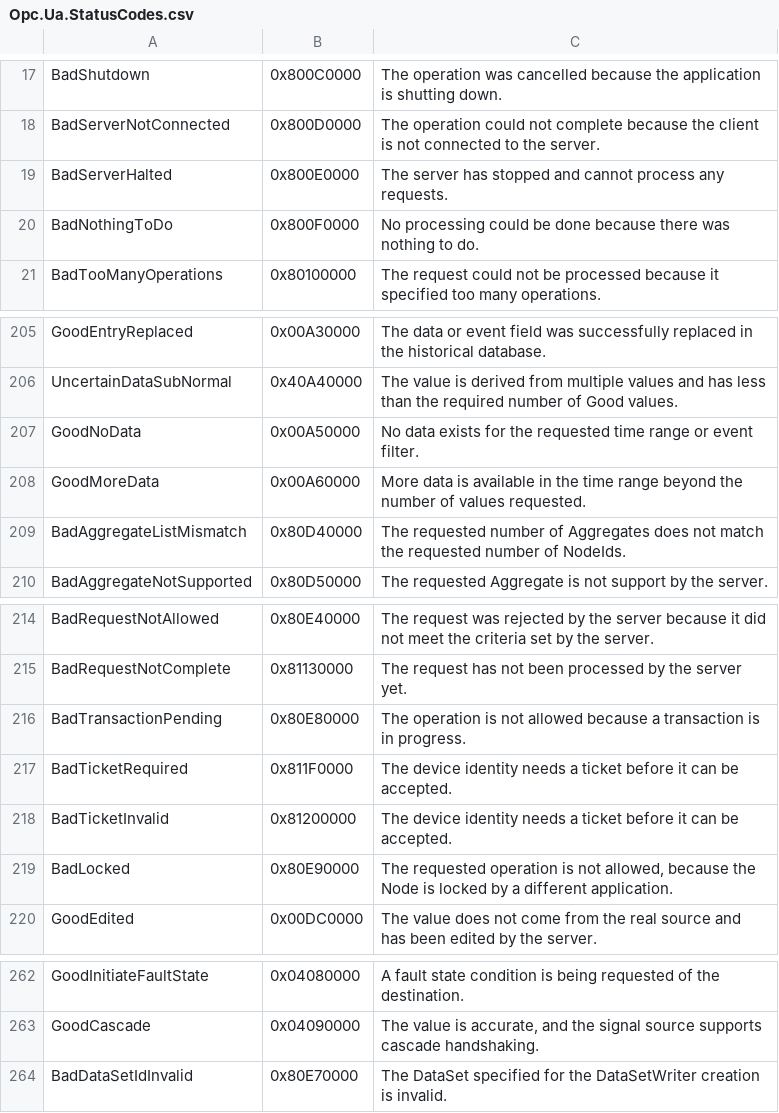
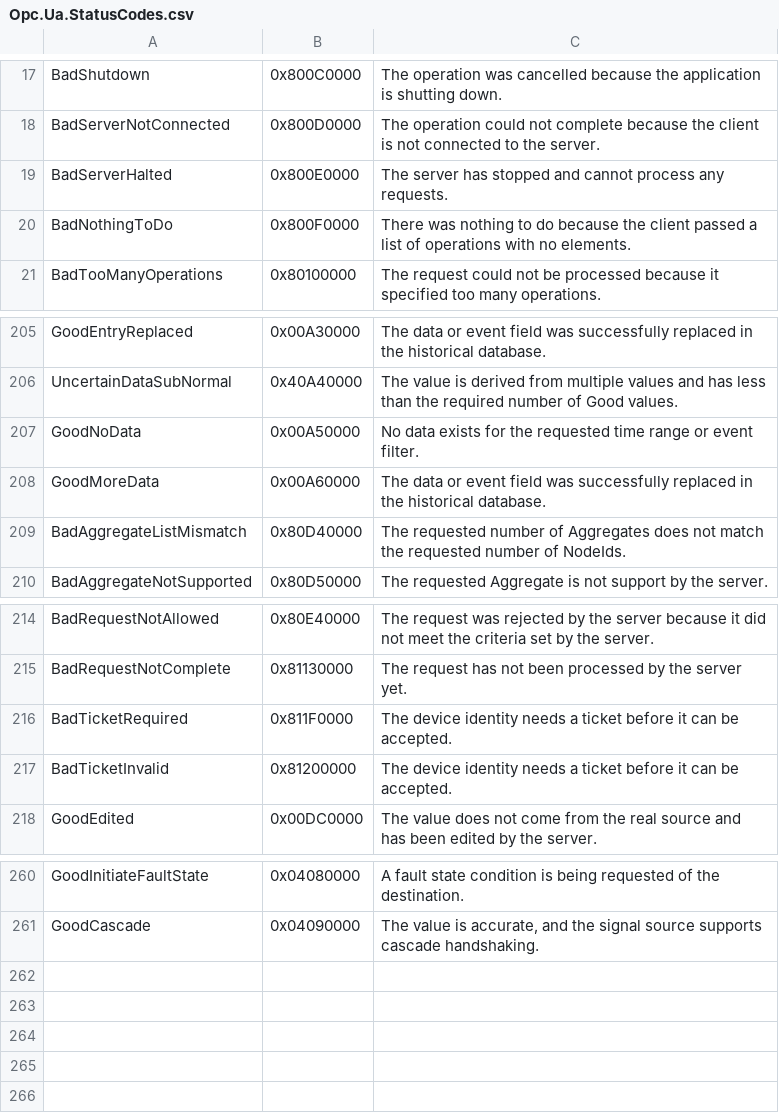
Before and after one commit to OPCFoundation/UA-.NETStandard, a CSV file: Stack/Opc.Ua.Core/Schema/Opc.Ua.StatusCodes.csv, drawn as a sheet; only a part is shown, gaps mark what is left out.

```diff
--- a/Stack/Opc.Ua.Core/Schema/Opc.Ua.StatusCodes.csv
+++ b/Stack/Opc.Ua.Core/Schema/Opc.Ua.StatusCodes.csv
@@ -19,3 +19,3 @@ BadServerNotConnected,0x800D0000,"The operation could not complete because the c
 BadServerHalted,0x800E0000,"The server has stopped and cannot process any requests."
-BadNothingToDo,0x800F0000,"No processing could be done because there was nothing to do."
+BadNothingToDo,0x800F0000,"There was nothing to do because the client passed a list of operations with no elements."
 BadTooManyOperations,0x80100000,"The request could not be processed because it specified too many operations."
@@ -207,3 +207,3 @@ UncertainDataSubNormal,0x40A40000,"The value is derived from multiple values and
 GoodNoData,0x00A50000,"No data exists for the requested time range or event filter."
-GoodMoreData,0x00A60000,"More data is available in the time range beyond the number of values requested."
+GoodMoreData,0x00A60000,"The data or event field was successfully replaced in the historical database."
 BadAggregateListMismatch,0x80D40000,"The requested number of Aggregates does not match the requested number of NodeIds."
@@ -215,6 +215,4 @@ BadRequestNotAllowed,0x80E40000,"The request was rejected by the server because
 BadRequestNotComplete,0x81130000,"The request has not been processed by the server yet."
-BadTransactionPending,0x80E80000,"The operation is not allowed because a transaction is in progress."
 BadTicketRequired,0x811F0000,"The device identity needs a ticket before it can be accepted."
 BadTicketInvalid,0x81200000,"The device identity needs a ticket before it can be accepted."
-BadLocked,0x80E90000,"The requested operation is not allowed, because the Node is locked by a different application."
 GoodEdited,0x00DC0000,"The value does not come from the real source and has been edited by the server."
@@ -263,2 +261 @@ GoodInitiateFaultState,0x04080000,"A fault state condition is being requested of
 GoodCascade,0x04090000,"The value is accurate, and the signal source supports cascade handshaking."
-BadDataSetIdInvalid,0x80E70000,"The DataSet specified for the DataSetWriter creation is invalid."
```
Also changed, not shown: 14 other files.
